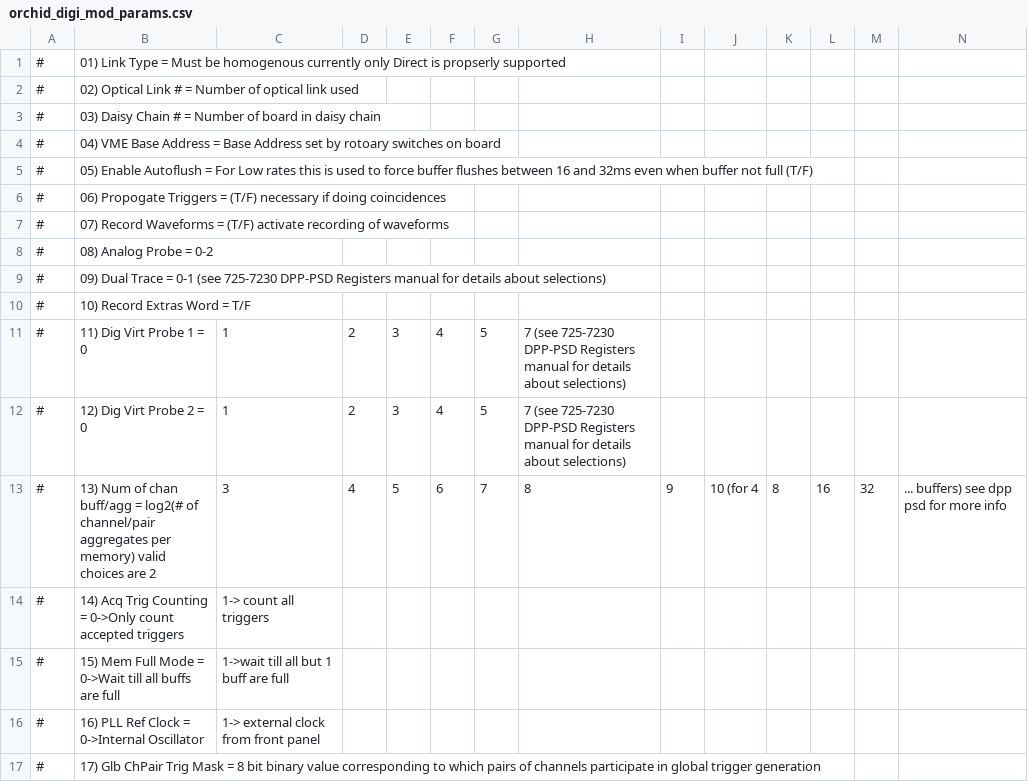
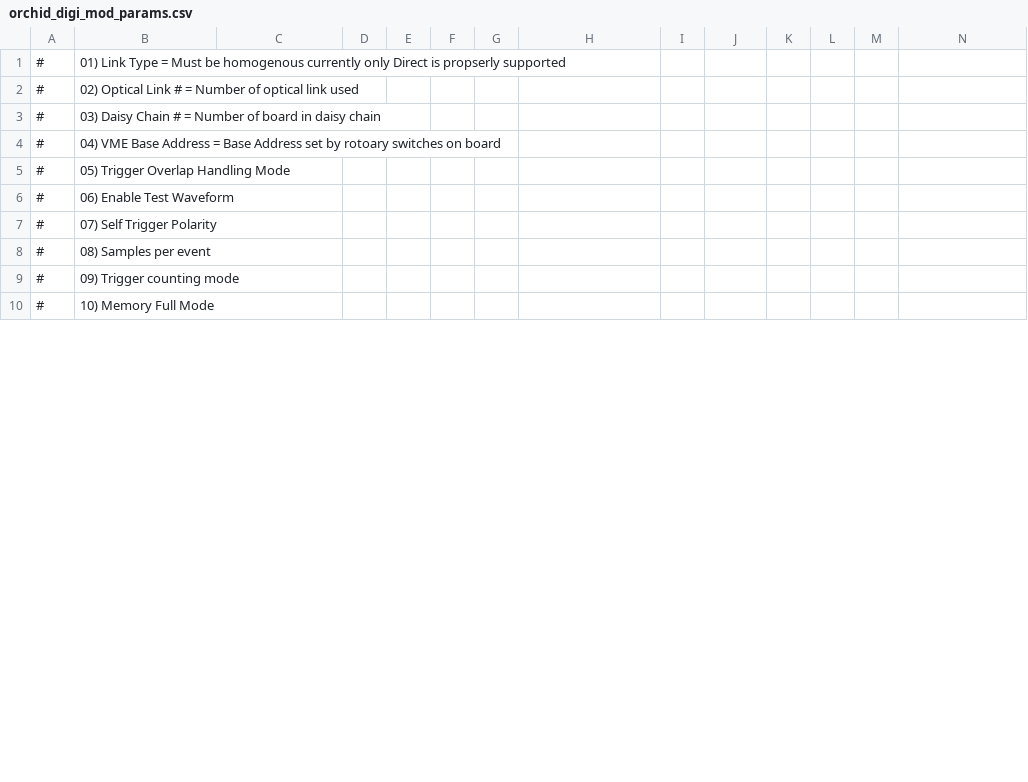
Before and after one commit to jmatta1/ORCHID, a CSV file: orchid_digi_mod_params.csv, drawn as a sheet; only a part is shown; removed rows and columns are numbered as before the commit, all else as after; rows hold the shown columns only; the diff covers the shown part only; the diff names each change by its address in the sheet, - before the commit and + after, or states it on an @@ line.

Commit message:
New firmware parameters
Signed-off-by: James Till Matta <jamesmatta@gmail.com>

```diff
--- a/orchid_digi_mod_params.csv
+++ b/orchid_digi_mod_params.csv
-row 5: # | 05) Enable Autoflush = For Low rates this is used to force buffer flushes between 16 and 32ms even when buffer not full (T/F)
-B5: 06) Propogate Triggers = (T/F) necessary if doing coincidences
+B5: 05) Trigger Overlap Handling Mode
-B6: 07) Record Waveforms = (T/F) activate recording of waveforms
+B6: 06) Enable Test Waveform
-B7: 08) Analog Probe = 0-2
+B7: 07) Self Trigger Polarity
-B8: 09) Dual Trace = 0-1 (see 725-7230 DPP-PSD Registers manual for details about selections)
+B8: 08) Samples per event
-B9: 10) Record Extras Word = T/F
+B9: 09) Trigger counting mode
-row 11: # | 11) Dig Virt Probe 1 = 0 | 1 | 2 | 3 | 4 | 5 | 7 (see 725-7230 DPP-PSD Registers manual for details about selections)
-row 12: # | 12) Dig Virt Probe 2 = 0 | 1 | 2 | 3 | 4 | 5 | 7 (see 725-7230 DPP-PSD Registers manual for details about selections)
-row 13: # | 13) Num of chan buff/agg = log2(# of channel/pair aggregates per memory) valid choices are 2 | 3 | 4 | 5 | 6 | 7 | 8 | 9 | 10 (for 4 | 8 | 16 | 32 | ... buffers) see dpp psd for more info
-row 14: # | 14) Acq Trig Counting = 0->Only count accepted triggers | 1-> count all triggers
-row 15: # | 15) Mem Full Mode = 0->Wait till all buffs are full | 1->wait till all but 1 buff are full
-row 16: # | 16) PLL Ref Clock = 0->Internal Oscillator | 1-> external clock from front panel
-B10: 17) Glb ChPair Trig Mask = 8 bit binary value corresponding to which pairs of channels participate in global trigger generation
+B10: 10) Memory Full Mode
```
Also changed, not shown: 7 removed rows and 42 edited cells elsewhere in this file, 1 other file.
